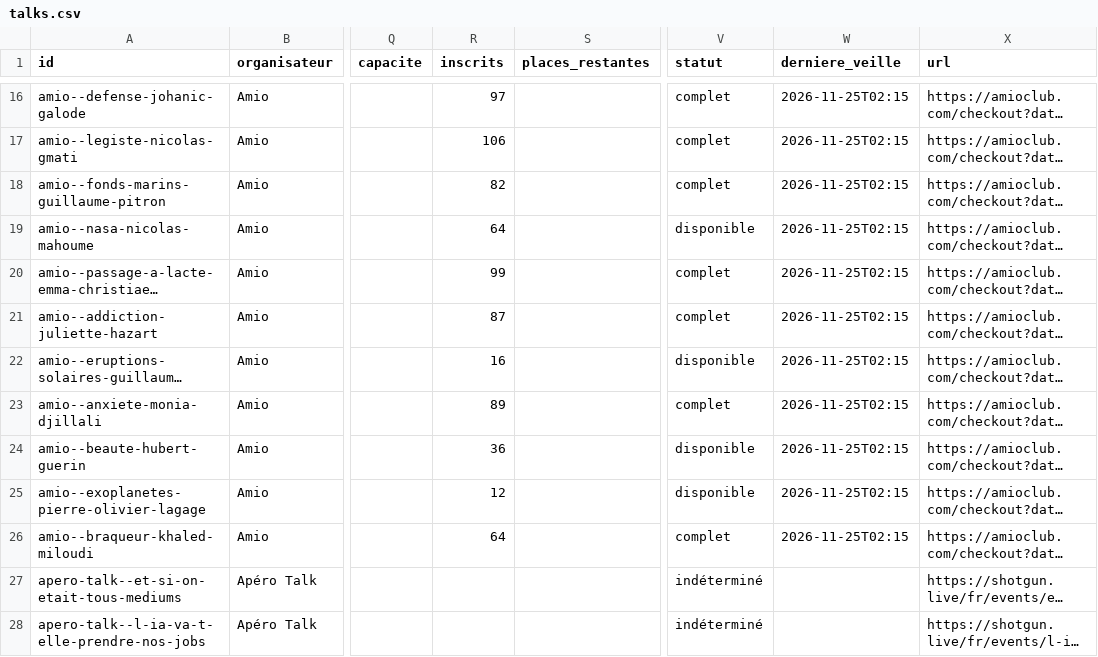
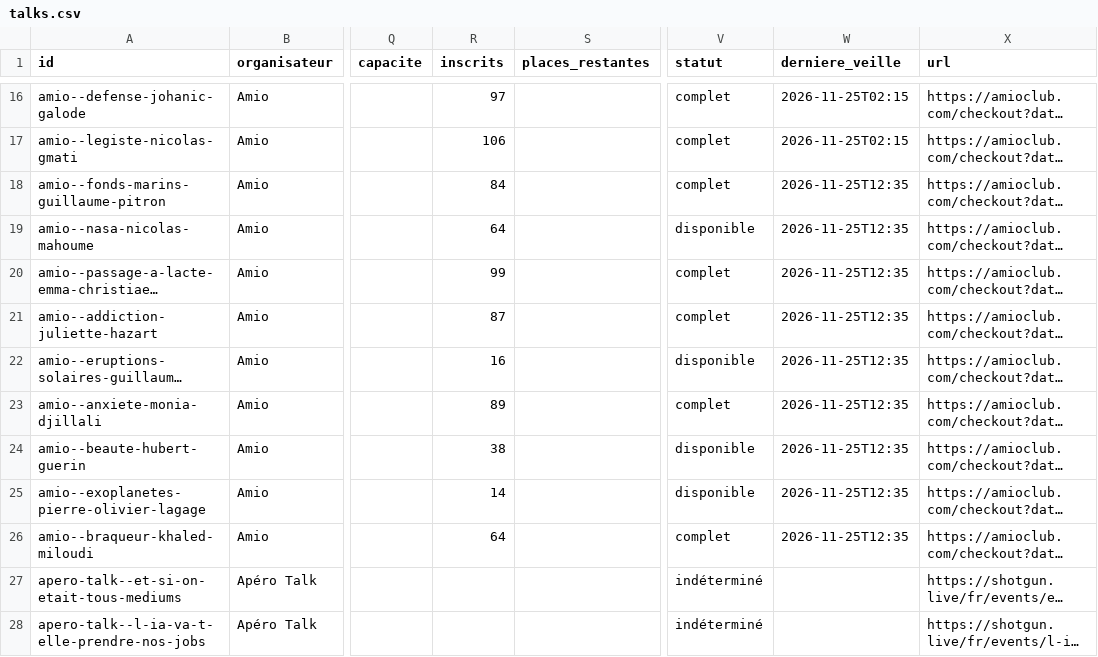
Before and after one commit to microeconomie/best-notif, a CSV file: data/talks.csv, drawn as a sheet; only a part is shown, gaps mark what is left out; long unchanged cells end in …; the diff names each change by its address in the sheet, - before the commit and + after, or states it on an @@ line.

```diff
--- a/data/talks.csv
+++ b/data/talks.csv
-R18 (inscrits): 82
+R18 (inscrits): 84
-W18:W26 (derniere_veille): 2026-11-25T02:15
+W18:W26 (derniere_veille): 2026-11-25T12:35
-R24 (inscrits): 36
+R24 (inscrits): 38
-R25 (inscrits): 12
+R25 (inscrits): 14
```
Also changed, not shown: 2 other files.
